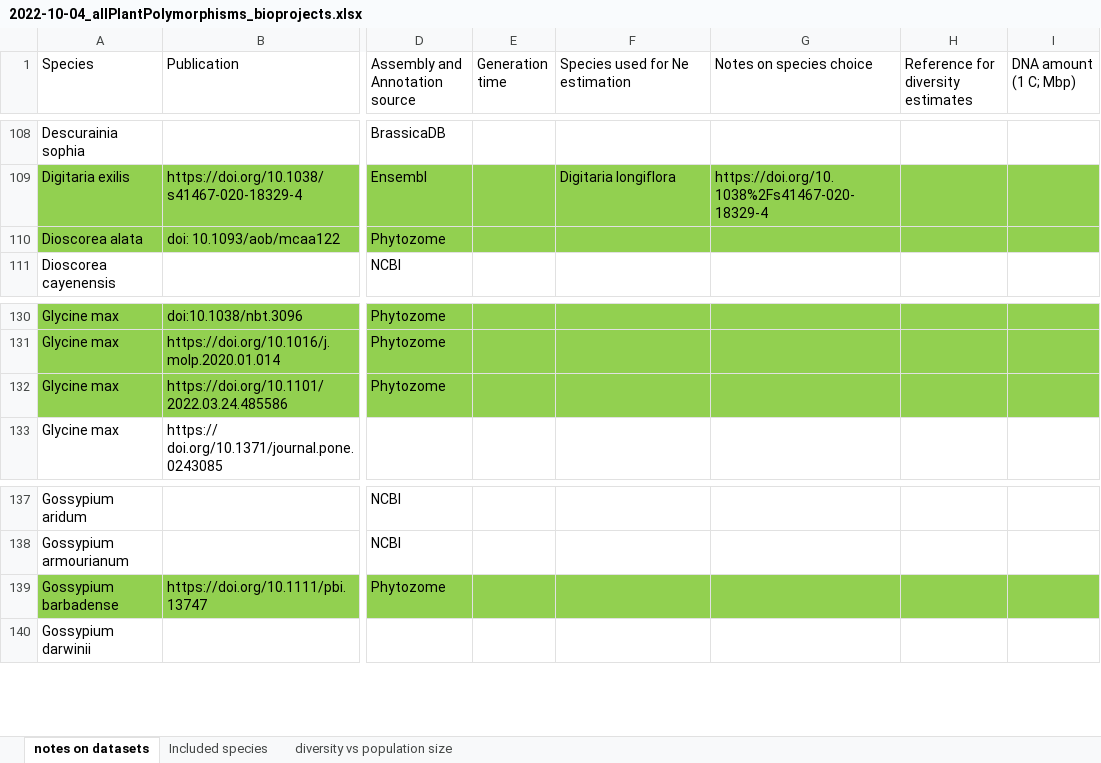
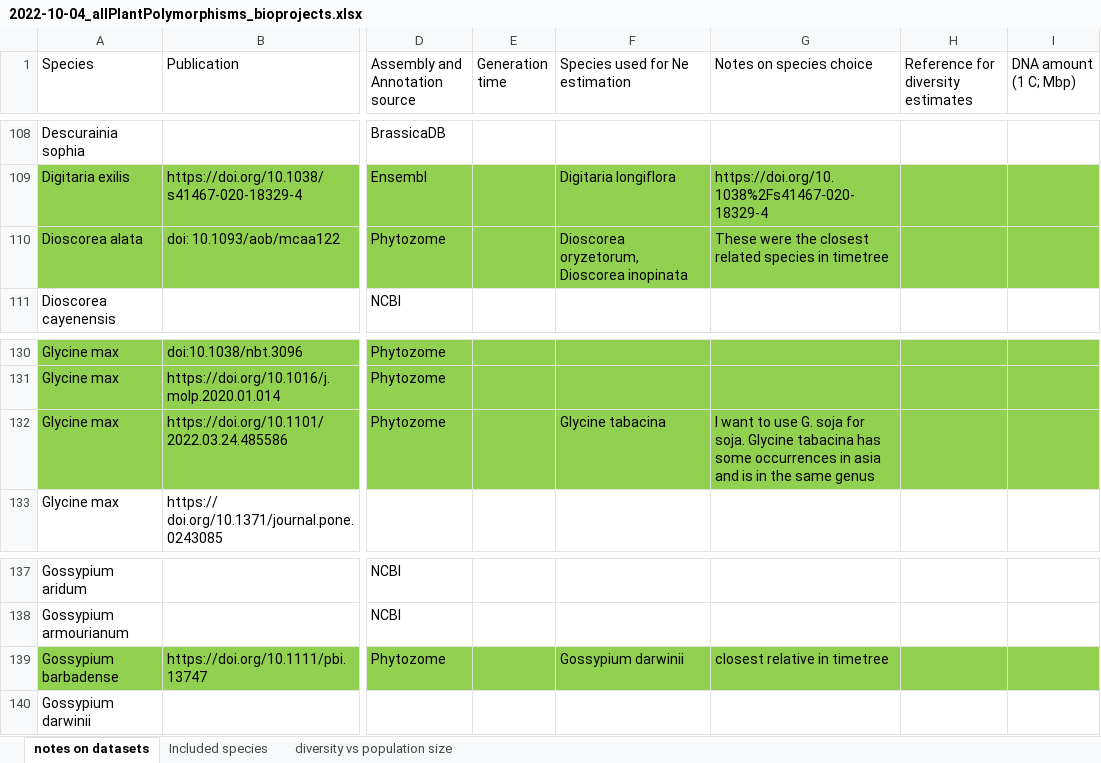
Before and after one commit to milesroberts-123/tajimasDacrossSpecies, an Excel workbook: doc/2022-10-04_allPlantPolymorphisms_bioprojects.xlsx, sheet notes on datasets, drawn as a sheet; only a part is shown, gaps mark what is left out; values as stored, in another font and other column widths than the file's, no borders; the diff covers the shown part only; the diff names each change by its address in the sheet, - before the commit and + after, or states it on an @@ line.

```diff
--- a/doc/2022-10-04_allPlantPolymorphisms_bioprojects.xlsx (sheet notes on datasets)
+++ b/doc/2022-10-04_allPlantPolymorphisms_bioprojects.xlsx (sheet notes on datasets)
-F110 (Species used for Ne estimation): (empty)
+F110 (Species used for Ne estimation): Dioscorea oryzetorum, Dioscorea inopinata
-G110 (Notes on species choice): (empty)
+G110 (Notes on species choice): These were the closest related species in timetree
-F132 (Species used for Ne estimation): (empty)
+F132 (Species used for Ne estimation): Glycine tabacina
-G132 (Notes on species choice): (empty)
+G132 (Notes on species choice): I want to use G. soja for soja. Glycine tabacina has some occurrences in asia and is in the same genus
-F139 (Species used for Ne estimation): (empty)
+F139 (Species used for Ne estimation): Gossypium darwinii
-G139 (Notes on species choice): (empty)
+G139 (Notes on species choice): closest relative in timetree
```
Also changed, not shown: 16 edited cells elsewhere in this sheet, 3 other files.
